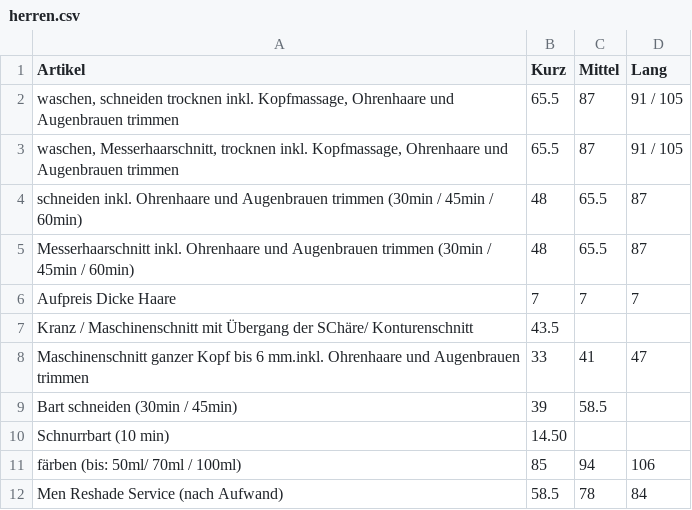
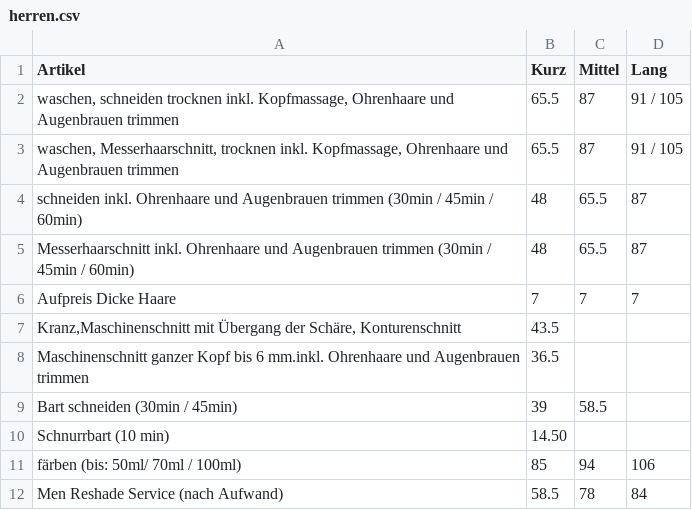
Before and after one commit to Sonjas-Haarstyle/www.sonjas-haarstyle.ch, a CSV file: data/csv/herren.csv, drawn as a sheet.

Commit message:
Update herren.csv

```diff
--- a/data/csv/herren.csv
+++ b/data/csv/herren.csv
@@ -6,4 +6,4 @@ Messerhaarschnitt inkl. Ohrenhaare und Augenbrauen trimmen (30min / 45min / 60mi
 Aufpreis Dicke Haare ,7,7,7
-Kranz / Maschinenschnitt mit Übergang der SChäre/ Konturenschnitt ,43.5
-"Maschinenschnitt ganzer Kopf bis 6 mm.inkl. Ohrenhaare und Augenbrauen trimmen",33,41,47
+"Kranz,Maschinenschnitt mit Übergang der Schäre, Konturenschnitt" ,43.5
+"Maschinenschnitt ganzer Kopf bis 6 mm.inkl. Ohrenhaare und Augenbrauen trimmen",36.5
 Bart schneiden (30min / 45min),39,58.5,
```
